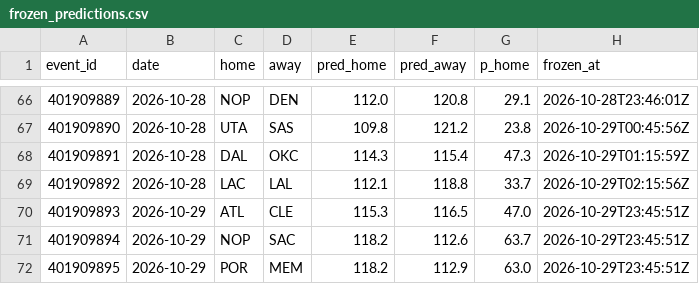
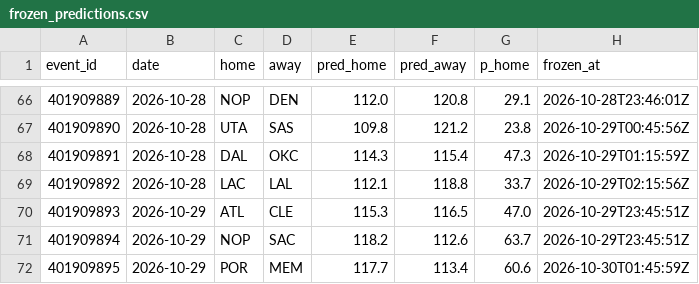
Before and after one commit to harisbyhaqi/hoopcast, a CSV file: data/frozen_predictions.csv, drawn as a sheet; only a part is shown, gaps mark what is left out.

```diff
--- a/data/frozen_predictions.csv
+++ b/data/frozen_predictions.csv
@@ -71,2 +71,2 @@ event_id,date,home,away,pred_home,pred_away,p_home,frozen_at
 401909894,2026-10-29,NOP,SAC,118.2,112.6,63.7,2026-10-29T23:45:51Z
-401909895,2026-10-29,POR,MEM,118.2,112.9,63.0,2026-10-29T23:45:51Z
+401909895,2026-10-29,POR,MEM,117.7,113.4,60.6,2026-10-30T01:45:59Z
```
Also changed, not shown: data/schedule.csv, 6 other files.
